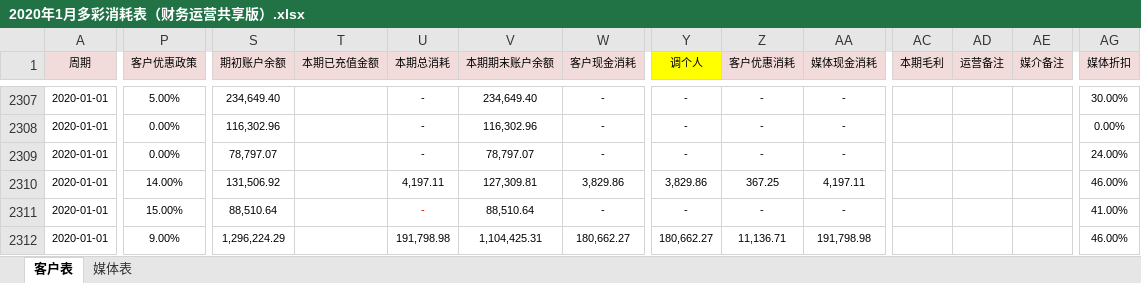
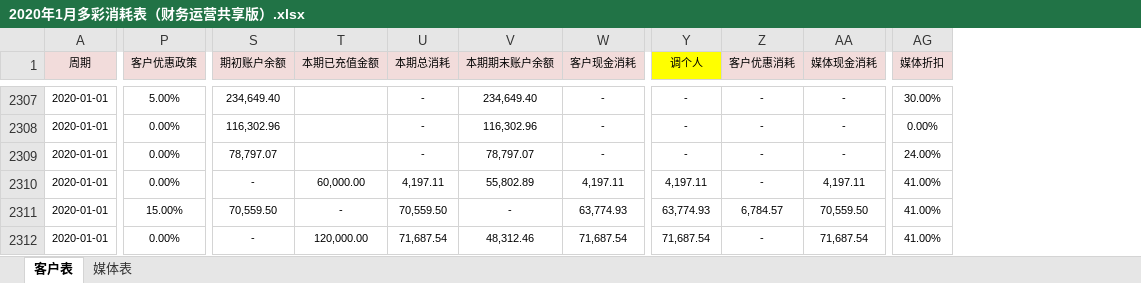
Before and after one commit to o-f-m/-, an Excel workbook: 2020年1月多彩消耗表（财务运营共享版）.xlsx, sheet 客户表, drawn as a sheet; only a part is shown, gaps mark what is left out; values as stored, in another font and other column widths than the file's, no borders; removed rows and columns are numbered as before the commit, all else as after; the diff covers the shown part only; the diff names each change by its address in the sheet, - before the commit and + after, or states it on an @@ line.

```diff
--- a/2020年1月多彩消耗表（财务运营共享版）.xlsx (sheet 客户表)
+++ b/2020年1月多彩消耗表（财务运营共享版）.xlsx (sheet 客户表)
@@ column AC (本期毛利) hidden, empty @@
@@ column AD (运营备注) hidden, empty @@
@@ column AE (媒介备注) hidden, empty @@
-P2310 (客户优惠政策): 14.00%
+P2310 (客户优惠政策): 0.00%
-S2310 (期初账户余额): 131,506.92
+S2310 (期初账户余额): -
-T2310 (本期已充值金额): (empty)
+T2310 (本期已充值金额): 60,000.00
-V2310 (本期期末账户余额): 127,309.81
+V2310 (本期期末账户余额): 55,802.89
-W2310 (客户现金消耗): 3,829.86
+W2310 (客户现金消耗): 4,197.11
-Y2310 (调个人): 3,829.86
+Y2310 (调个人): 4,197.11
-Z2310 (客户优惠消耗): 367.25
+Z2310 (客户优惠消耗): -
-AG2310 (媒体折扣): 46.00%
+AG2310 (媒体折扣): 41.00%
-S2311 (期初账户余额): 88,510.64
+S2311 (期初账户余额): 70,559.50
-T2311 (本期已充值金额): (empty)
+T2311 (本期已充值金额): -
-U2311 (本期总消耗): -
+U2311 (本期总消耗): 70,559.50
-U2311 text colour: #FF0000
+U2311 text colour: black
-V2311 (本期期末账户余额): 88,510.64
+V2311 (本期期末账户余额): -
-W2311 (客户现金消耗): -
+W2311 (客户现金消耗): 63,774.93
-Y2311 (调个人): -
+Y2311 (调个人): 63,774.93
-Z2311 (客户优惠消耗): -
+Z2311 (客户优惠消耗): 6,784.57
-AA2311 (媒体现金消耗): -
+AA2311 (媒体现金消耗): 70,559.50
-P2312 (客户优惠政策): 9.00%
+P2312 (客户优惠政策): 0.00%
-S2312 (期初账户余额): 1,296,224.29
+S2312 (期初账户余额): -
-T2312 (本期已充值金额): (empty)
+T2312 (本期已充值金额): 120,000.00
-U2312 (本期总消耗): 191,798.98
+U2312 (本期总消耗): 71,687.54
-V2312 (本期期末账户余额): 1,104,425.31
+V2312 (本期期末账户余额): 48,312.46
-W2312 (客户现金消耗): 180,662.27
+W2312 (客户现金消耗): 71,687.54
-Y2312 (调个人): 180,662.27
+Y2312 (调个人): 71,687.54
-Z2312 (客户优惠消耗): 11,136.71
+Z2312 (客户优惠消耗): -
-AA2312 (媒体现金消耗): 191,798.98
+AA2312 (媒体现金消耗): 71,687.54
-AG2312 (媒体折扣): 46.00%
+AG2312 (媒体折扣): 41.00%
```
Also changed, not shown: 17 added rows, 362 edited cells and cell formats elsewhere in this sheet, sheet 媒体表.
